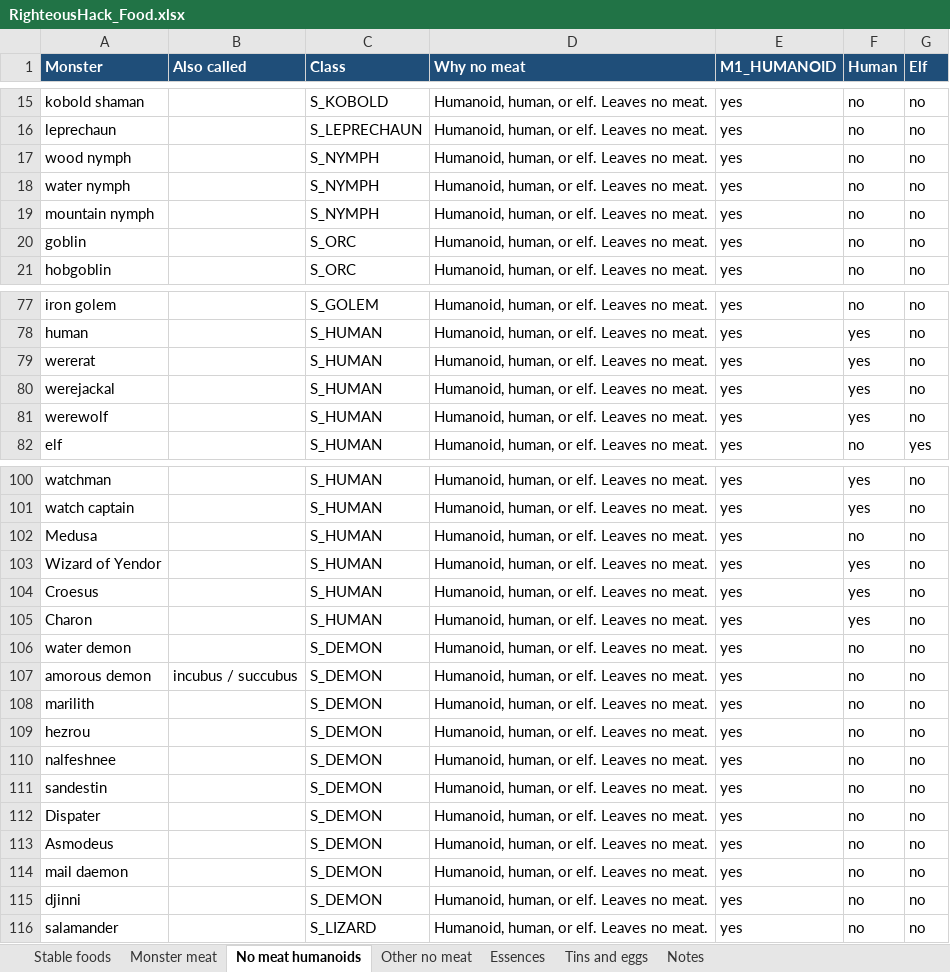
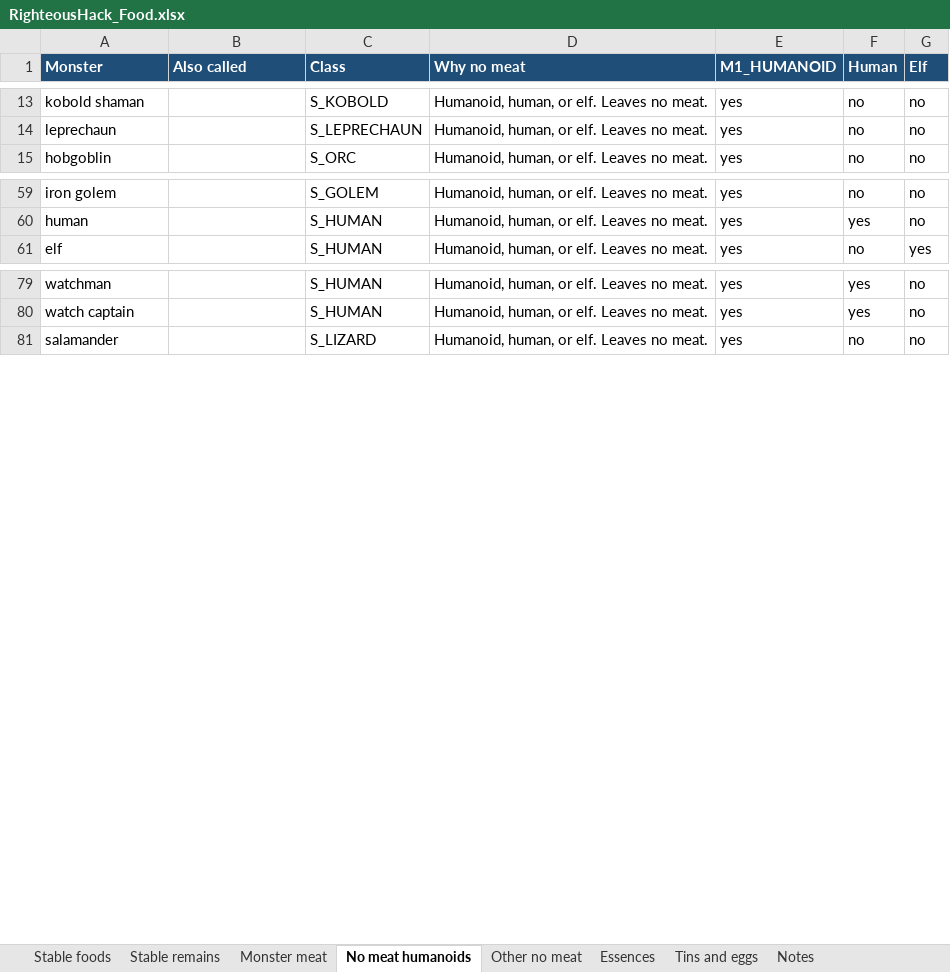
Before and after one commit to NetHack/NetHack, an Excel workbook: docs/RighteousHack_Food.xlsx, sheet No meat humanoids, drawn as a sheet; only a part is shown, gaps mark what is left out; values as stored, in another font and other column widths than the file's, no borders; table styles not drawn; the diff covers the shown part only; the diff names each change by its address in the sheet, - before the commit and + after, or states it on an @@ line.

```diff
--- a/docs/RighteousHack_Food.xlsx (sheet No meat humanoids)
+++ b/docs/RighteousHack_Food.xlsx (sheet No meat humanoids)
+sheet tab: Stable remains
-row 17: wood nymph |  | S_NYMPH | Humanoid, human, or elf. Leaves no meat. | yes | no | no
-row 18: water nymph |  | S_NYMPH | Humanoid, human, or elf. Leaves no meat. | yes | no | no
-row 19: mountain nymph |  | S_NYMPH | Humanoid, human, or elf. Leaves no meat. | yes | no | no
-row 20: goblin |  | S_ORC | Humanoid, human, or elf. Leaves no meat. | yes | no | no
-row 79: wererat |  | S_HUMAN | Humanoid, human, or elf. Leaves no meat. | yes | yes | no
-row 80: werejackal |  | S_HUMAN | Humanoid, human, or elf. Leaves no meat. | yes | yes | no
-row 81: werewolf |  | S_HUMAN | Humanoid, human, or elf. Leaves no meat. | yes | yes | no
-row 102: Medusa |  | S_HUMAN | Humanoid, human, or elf. Leaves no meat. | yes | no | no
-row 103: Wizard of Yendor |  | S_HUMAN | Humanoid, human, or elf. Leaves no meat. | yes | yes | no
-row 104: Croesus |  | S_HUMAN | Humanoid, human, or elf. Leaves no meat. | yes | yes | no
-row 105: Charon |  | S_HUMAN | Humanoid, human, or elf. Leaves no meat. | yes | yes | no
-row 106: water demon |  | S_DEMON | Humanoid, human, or elf. Leaves no meat. | yes | no | no
-row 107: amorous demon | incubus / succubus | S_DEMON | Humanoid, human, or elf. Leaves no meat. | yes | no | no
-row 108: marilith |  | S_DEMON | Humanoid, human, or elf. Leaves no meat. | yes | no | no
-row 109: hezrou |  | S_DEMON | Humanoid, human, or elf. Leaves no meat. | yes | no | no
-row 110: nalfeshnee |  | S_DEMON | Humanoid, human, or elf. Leaves no meat. | yes | no | no
-row 111: sandestin |  | S_DEMON | Humanoid, human, or elf. Leaves no meat. | yes | no | no
-row 112: Dispater |  | S_DEMON | Humanoid, human, or elf. Leaves no meat. | yes | no | no
-row 113: Asmodeus |  | S_DEMON | Humanoid, human, or elf. Leaves no meat. | yes | no | no
-row 114: mail daemon |  | S_DEMON | Humanoid, human, or elf. Leaves no meat. | yes | no | no
-row 115: djinni |  | S_DEMON | Humanoid, human, or elf. Leaves no meat. | yes | no | no
```
Also changed, not shown: 19 removed rows elsewhere in this sheet, sheet Essences, sheet Monster meat, sheet Other no meat, sheet Notes, sheet Tins and eggs, 10 other files.
